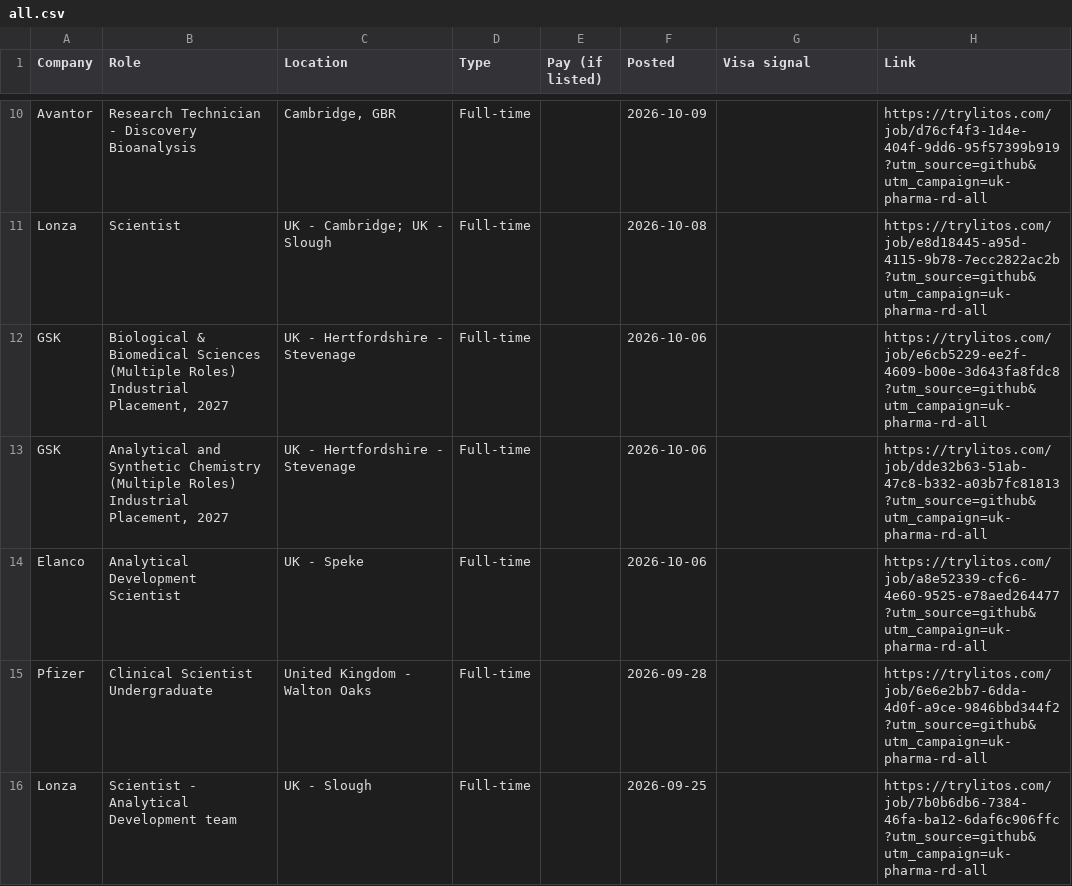
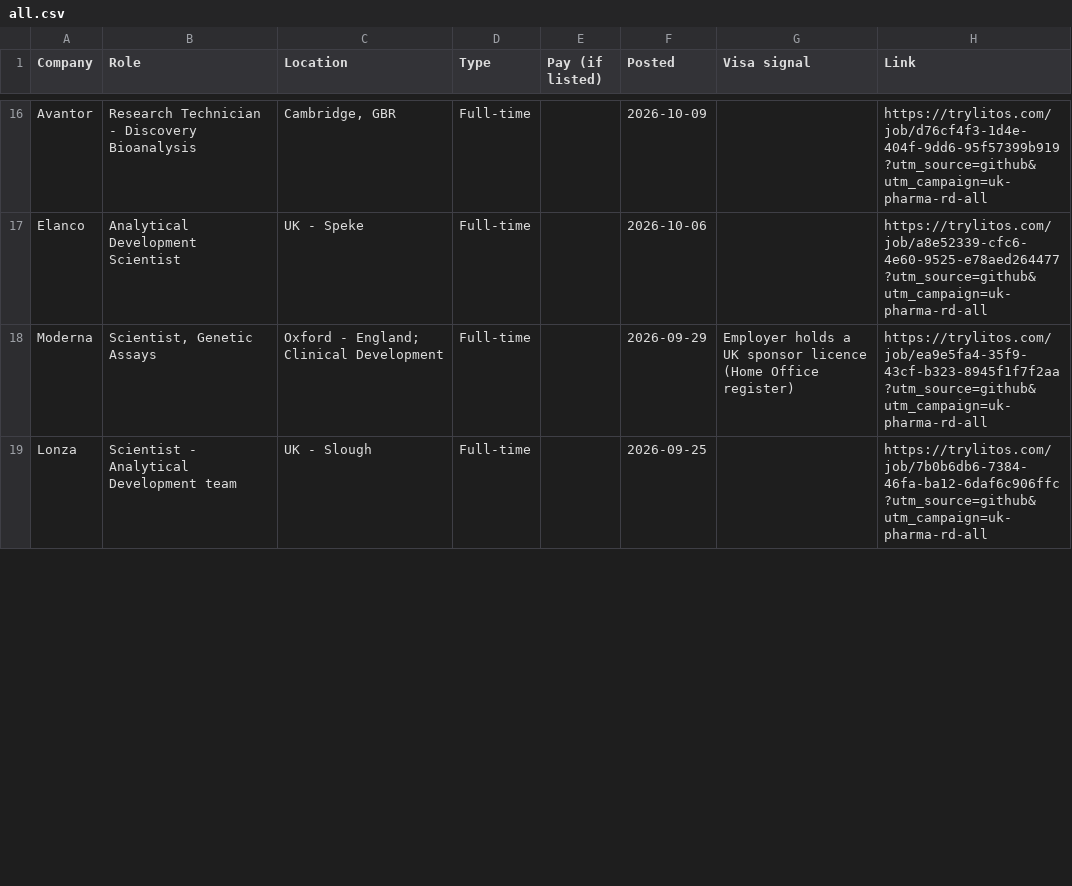
Before and after one commit to mehek-builds/UK-Entry-Level-Pharma-Biotech-RD-Jobs, a CSV file: csv/all.csv, drawn as a sheet; only a part is shown, gaps mark what is left out; removed rows and columns are numbered as before the commit, all else as after; the diff covers the shown part only; the diff names each change by its address in the sheet, - before the commit and + after, or states it on an @@ line.

```diff
--- a/csv/all.csv
+++ b/csv/all.csv
-row 11: Lonza | Scientist | UK - Cambridge; UK - Slough | Full-time |  | 2026-10-08 |  | https://trylitos.com/job/e8d18445-a95d-4115-9b78-7ecc2822ac2b?utm_source=github&utm_campaign=uk-pharma-rd-all
-row 12: GSK | Biological & Biomedical Sciences (Multiple Roles) Industrial Placement, 2027 | UK - Hertfordshire - Stevenage | Full-time |  | 2026-10-06 |  | https://trylitos.com/job/e6cb5229-ee2f-4609-b00e-3d643fa8fdc8?utm_source=github&utm_campaign=uk-pharma-rd-all
-row 13: GSK | Analytical and Synthetic Chemistry (Multiple Roles) Industrial Placement, 2027 | UK - Hertfordshire - Stevenage | Full-time |  | 2026-10-06 |  | https://trylitos.com/job/dde32b63-51ab-47c8-b332-a03b7fc81813?utm_source=github&utm_campaign=uk-pharma-rd-all
-row 15: Pfizer | Clinical Scientist Undergraduate | United Kingdom - Walton Oaks | Full-time |  | 2026-09-28 |  | https://trylitos.com/job/6e6e2bb7-6dda-4d0f-a9ce-9846bbd344f2?utm_source=github&utm_campaign=uk-pharma-rd-all
+row 18: Moderna | Scientist, Genetic Assays | Oxford - England; Clinical Development | Full-time |  | 2026-09-29 | Employer holds a UK sponsor licence (Home Office register) | https://trylitos.com/job/ea9e5fa4-35f9-43cf-b323-8945f1f7f2aa?utm_source=github&utm_campaign=uk-pharma-rd-all
```
Also changed, not shown: 9 added rows, 3 removed rows and 8 edited cells elsewhere in this file, csv/chemistry-development.csv, csv/discovery-preclinical.csv, 9 other files.
